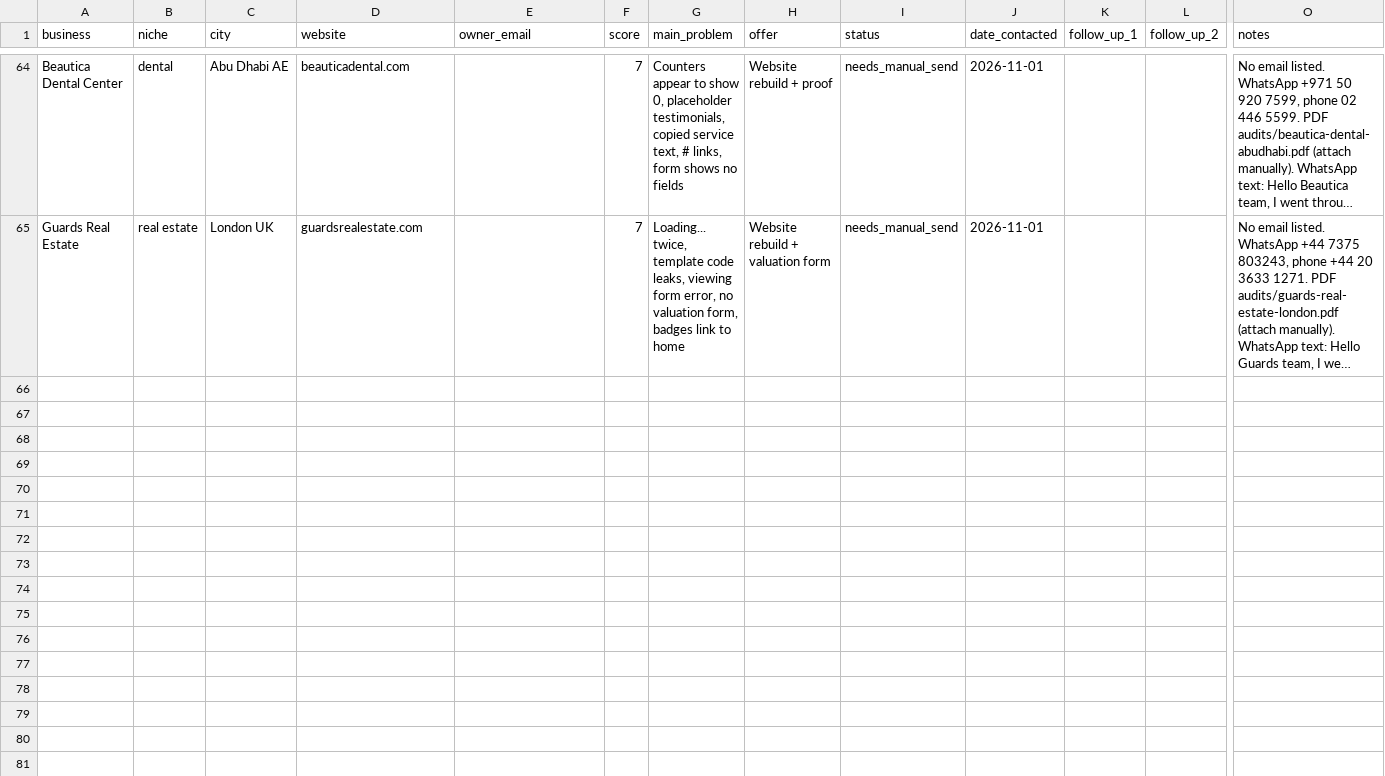
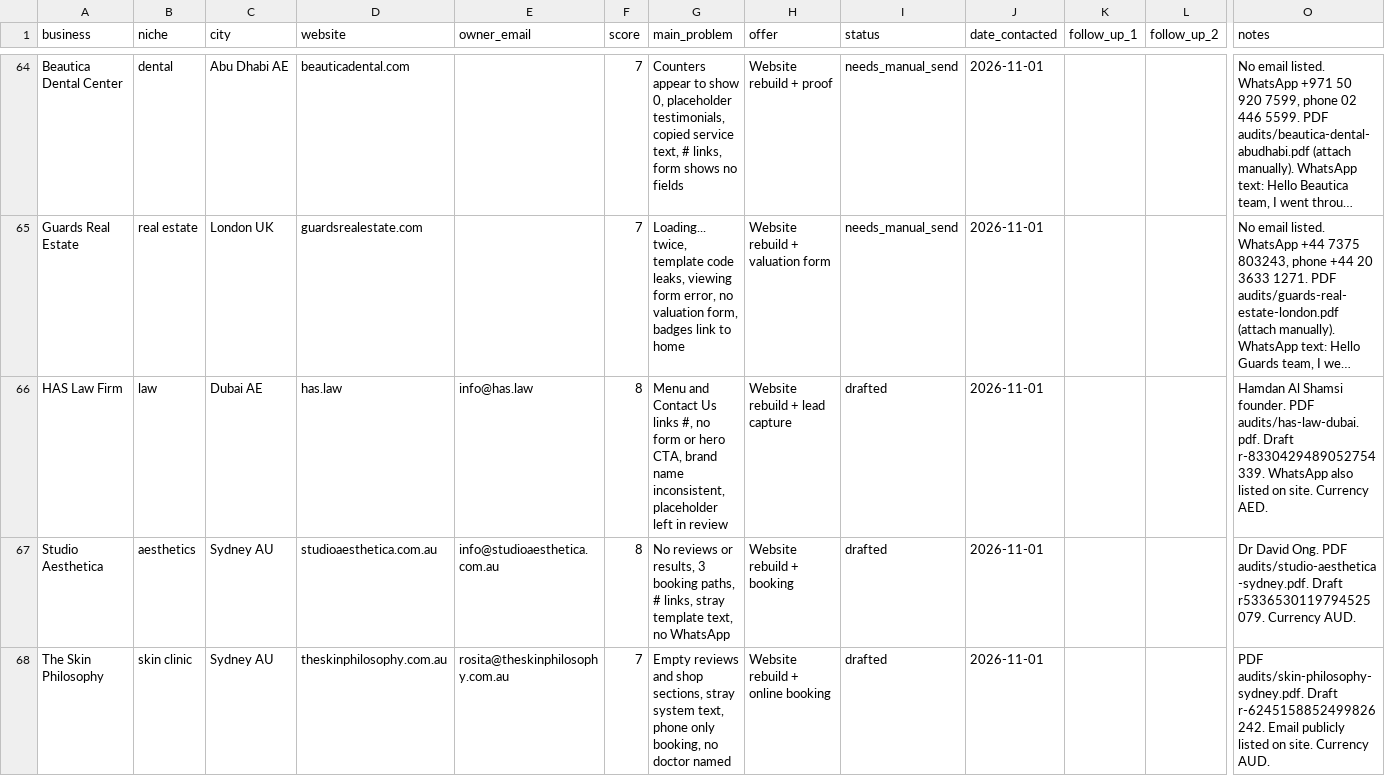
Before and after one commit to Mr-wazz/Abdulwasiu-Freelancing-Journey, a CSV file: projects/lead-scouting-agent/leads/leads.csv, drawn as a sheet; only a part is shown, gaps mark what is left out; long unchanged cells end in …; rows hold the shown columns only; the diff covers the shown part only; the diff names each change by its address in the sheet, - before the commit and + after, or states it on an @@ line.

```diff
--- a/projects/lead-scouting-agent/leads/leads.csv
+++ b/projects/lead-scouting-agent/leads/leads.csv
+row 66: HAS Law Firm | law | Dubai AE | has.law | info@has.law | 8 | Menu and Contact Us links #, no form or hero CTA, brand name inconsistent, placeholder left in review | Website rebuild + lead capture | drafted | 2026-11-01 |  |  | Hamdan Al Shamsi founder. PDF audits/has-law-dubai.pdf. Draft r-8330429489052754339. WhatsApp also listed on site. Currency AED.
+row 67: Studio Aesthetica | aesthetics | Sydney AU | studioaesthetica.com.au | info@studioaesthetica.com.au | 8 | No reviews or results, 3 booking paths, # links, stray template text, no WhatsApp | Website rebuild + booking | drafted | 2026-11-01 |  |  | Dr David Ong. PDF audits/studio-aesthetica-sydney.pdf. Draft r5336530119794525079. Currency AUD.
+row 68: The Skin Philosophy | skin clinic | Sydney AU | theskinphilosophy.com.au | rosita@theskinphilosophy.com.au | 7 | Empty reviews and shop sections, stray system text, phone only booking, no doctor named | Website rebuild + online booking | drafted | 2026-11-01 |  |  | PDF audits/skin-philosophy-sydney.pdf. Draft r-6245158852499826242. Email publicly listed on site. Currency AUD.
```
Also changed, not shown: 3 added rows elsewhere in this file, 12 other files.
